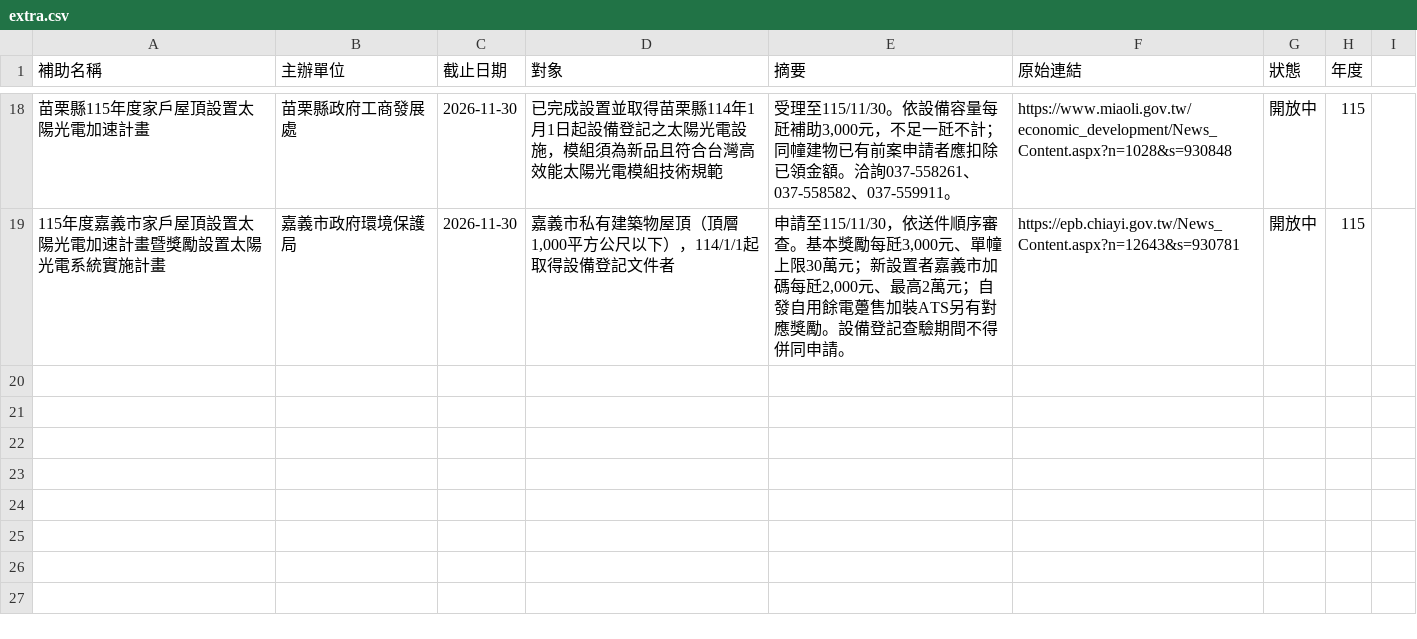
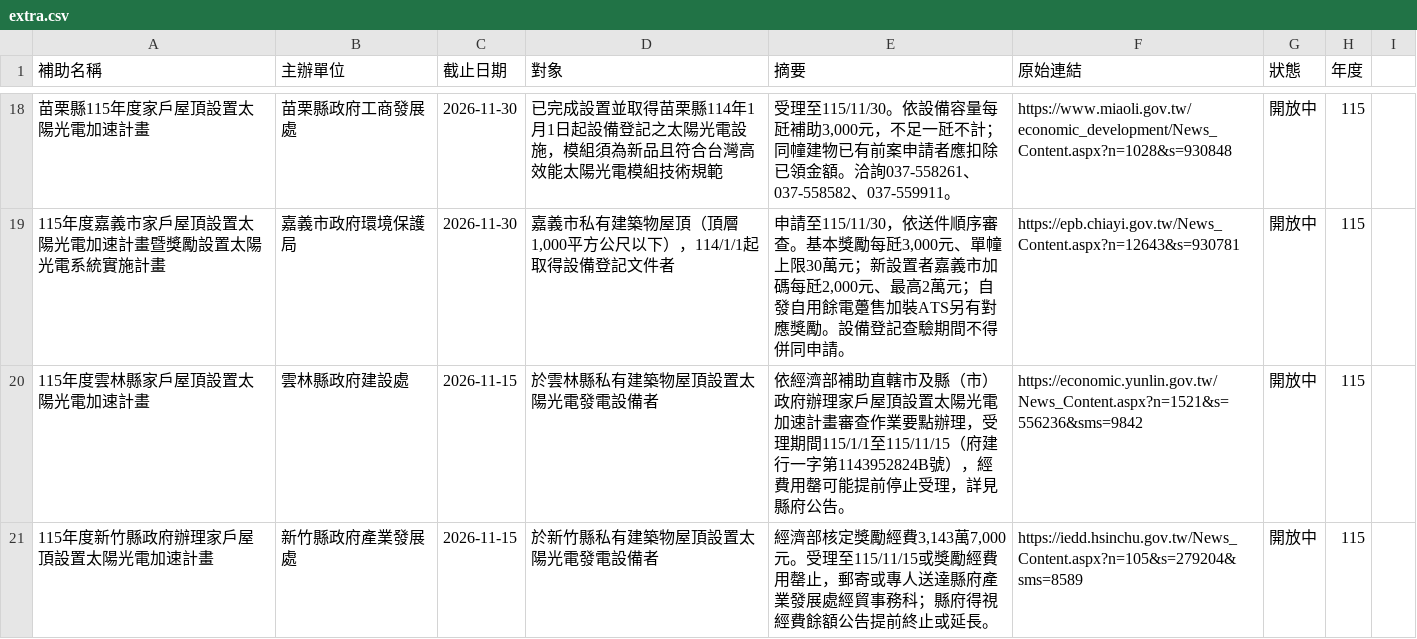
Before and after one commit to tommyliu2009/energy-subsidy, a CSV file: extra.csv, drawn as a sheet; only a part is shown, gaps mark what is left out; the diff covers the shown part only; the diff names each change by its address in the sheet, - before the commit and + after, or states it on an @@ line.

```diff
--- a/extra.csv
+++ b/extra.csv
+row 20: 115年度雲林縣家戶屋頂設置太陽光電加速計畫 | 雲林縣政府建設處 | 2026-11-15 | 於雲林縣私有建築物屋頂設置太陽光電發電設備者 | 依經濟部補助直轄市及縣（市）政府辦理家戶屋頂設置太陽光電加速計畫審查作業要點辦理，受理期間115/1/1至115/11/15（府建行一字第1143952824B號），經費用罄可能提前停止受理，詳見縣府公告。 | https://economic.yunlin.gov.tw/News_Content.aspx?n=1521&s=556236&sms=9842 | 開放中 | 115
+row 21: 115年度新竹縣政府辦理家戶屋頂設置太陽光電加速計畫 | 新竹縣政府產業發展處 | 2026-11-15 | 於新竹縣私有建築物屋頂設置太陽光電發電設備者 | 經濟部核定獎勵經費3,143萬7,000元。受理至115/11/15或獎勵經費用罄止，郵寄或專人送達縣府產業發展處經貿事務科；縣府得視經費餘額公告提前終止或延長。 | https://iedd.hsinchu.gov.tw/News_Content.aspx?n=105&s=279204&sms=8589 | 開放中 | 115
```
Also changed, not shown: 2 added rows and 6 edited cells elsewhere in this file, 2 other files.
